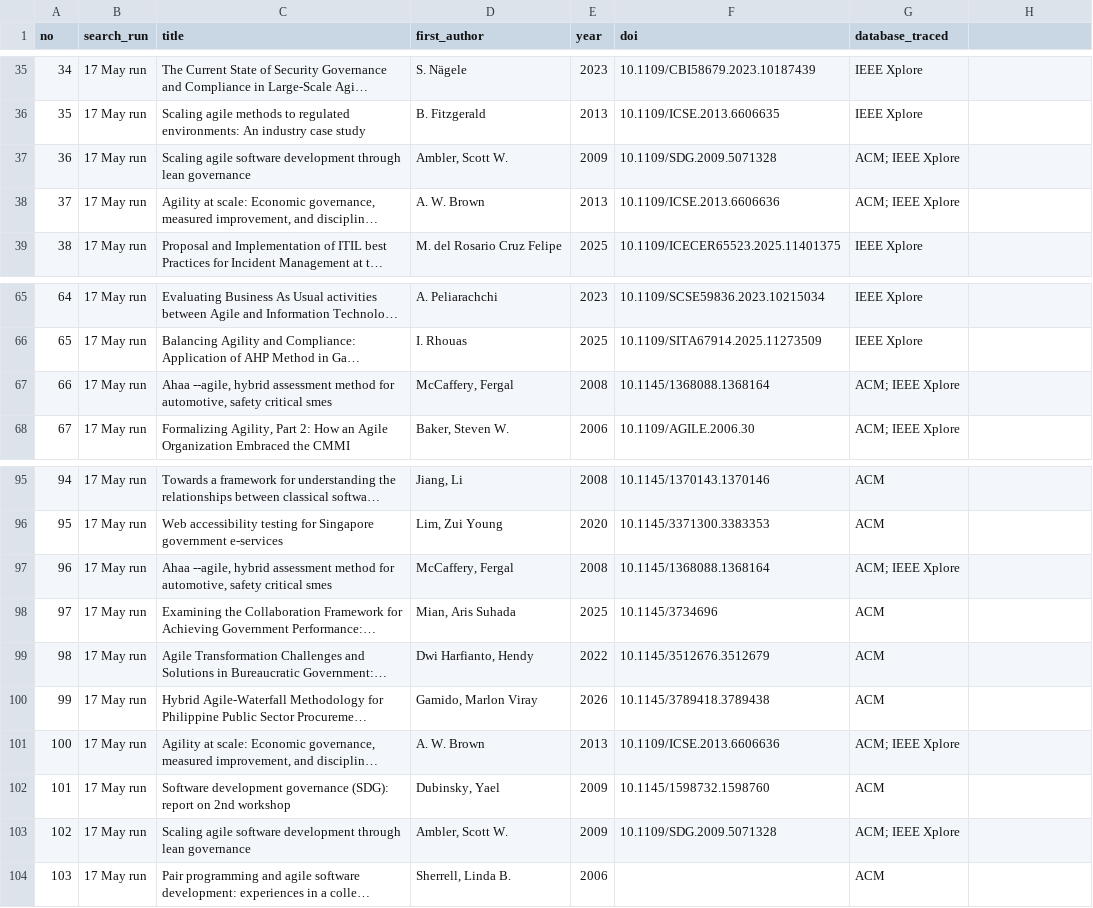
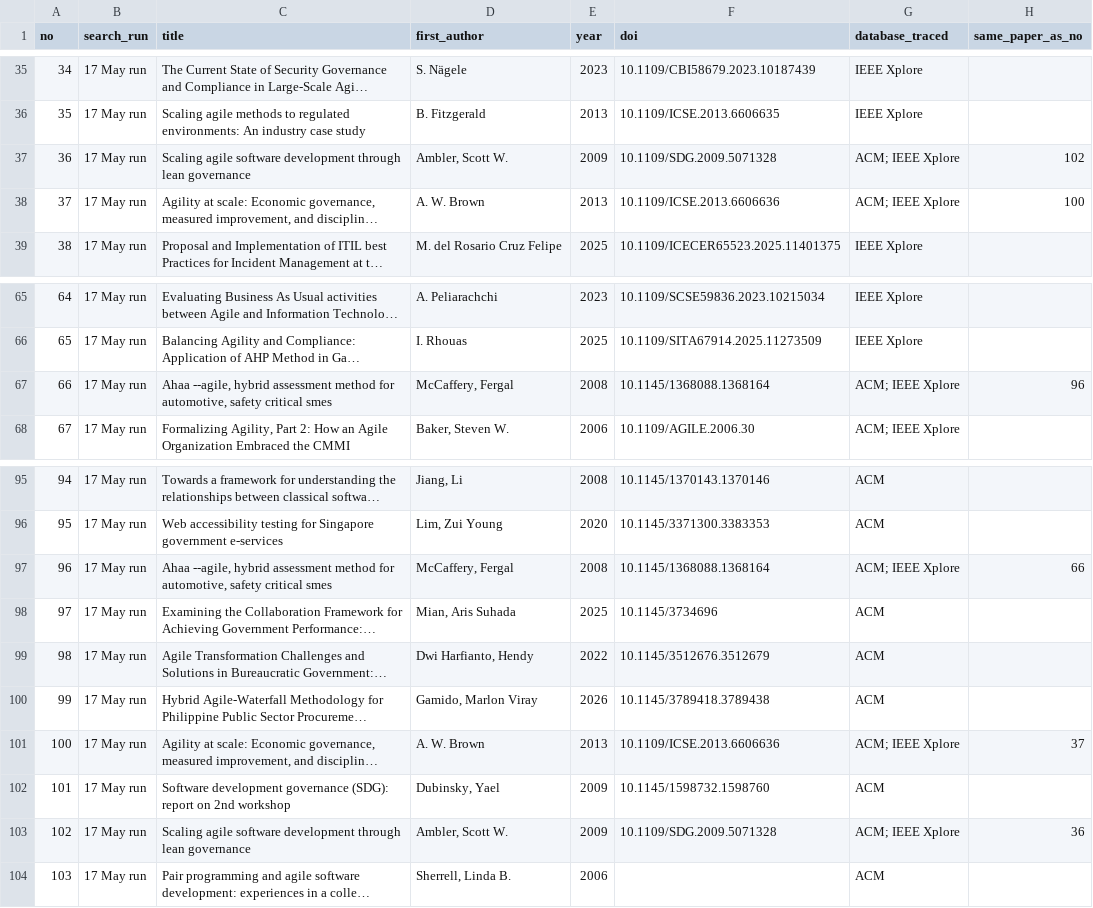
Before and after one commit to ikirpits/AGPM, a CSV file: AGPM_reports_sought_full_text.csv, drawn as a sheet; only a part is shown, gaps mark what is left out; long unchanged cells end in …; the diff names each change by its address in the sheet, - before the commit and + after, or states it on an @@ line.

```diff
--- a/AGPM_reports_sought_full_text.csv
+++ b/AGPM_reports_sought_full_text.csv
-H1: (empty)
+H1: same_paper_as_no
-H37 (same_paper_as_no): (empty)
+H37 (same_paper_as_no): 102
-H38 (same_paper_as_no): (empty)
+H38 (same_paper_as_no): 100
-H67 (same_paper_as_no): (empty)
+H67 (same_paper_as_no): 96
-H97 (same_paper_as_no): (empty)
+H97 (same_paper_as_no): 66
-H101 (same_paper_as_no): (empty)
+H101 (same_paper_as_no): 37
-H103 (same_paper_as_no): (empty)
+H103 (same_paper_as_no): 36
```
Also changed, not shown: 1 other file.
